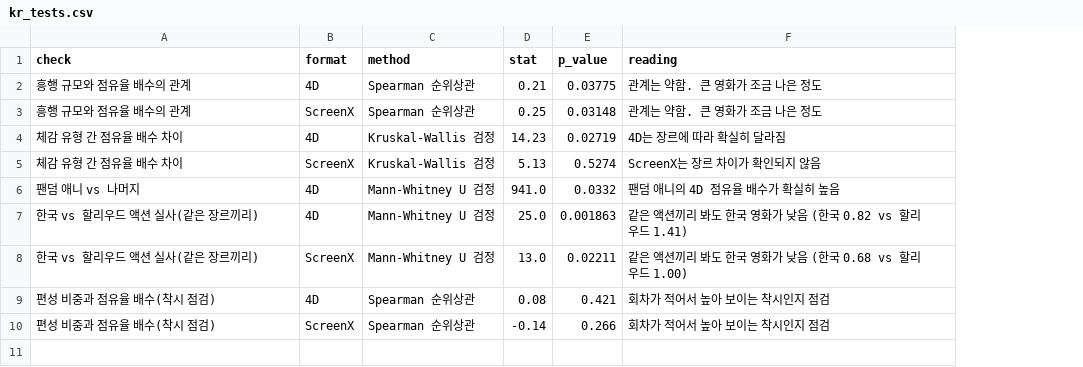
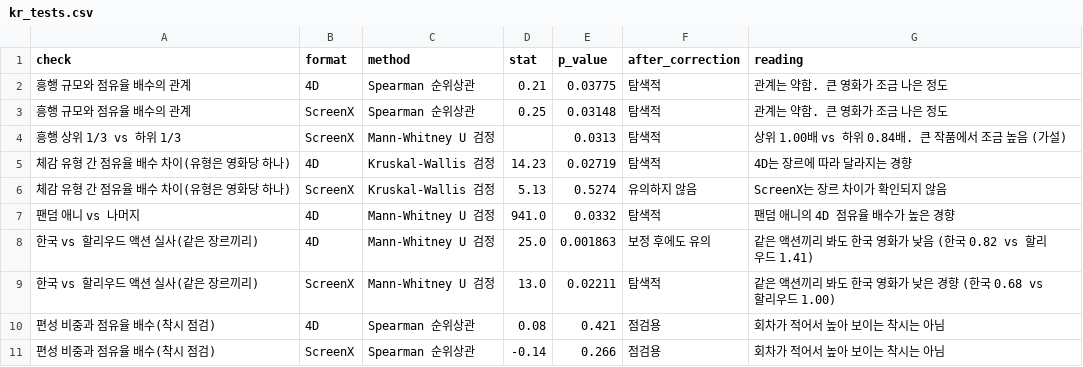
Before and after one commit to wlalsrla2002/cj4dplex_no5, a CSV file: data/kr_tests.csv, drawn as a sheet; addresses are those after the commit; the diff names each change by its address in the sheet, - before the commit and + after, or states it on an @@ line.

```diff
--- a/data/kr_tests.csv
+++ b/data/kr_tests.csv
+column F (after_correction), rows 2-3: 탐색적 | 탐색적; rows 5-11: 탐색적 | 유의하지 않음 | 탐색적 | 보정 후에도 유의 | 탐색적 | 점검용 | 점검용
+row 4: 흥행 상위 1/3 vs 하위 1/3 | ScreenX | Mann-Whitney U 검정 |  | 0.0313 | 탐색적 | 상위 1.00배 vs 하위 0.84배. 큰 작품에서 조금 높음 (가설)
-A5:A6 (check): 체감 유형 간 점유율 배수 차이
+A5:A6 (check): 체감 유형 간 점유율 배수 차이(유형은 영화당 하나)
-G5 (reading): 4D는 장르에 따라 확실히 달라짐
+G5 (reading): 4D는 장르에 따라 달라지는 경향
-G7 (reading): 팬덤 애니의 4D 점유율 배수가 확실히 높음
+G7 (reading): 팬덤 애니의 4D 점유율 배수가 높은 경향
-G9 (reading): 같은 액션끼리 봐도 한국 영화가 낮음 (한국 0.68 vs 할리우드 1.00)
+G9 (reading): 같은 액션끼리 봐도 한국 영화가 낮은 경향 (한국 0.68 vs 할리우드 1.00)
-G10:G11 (reading): 회차가 적어서 높아 보이는 착시인지 점검
+G10:G11 (reading): 회차가 적어서 높아 보이는 착시는 아님
```
Also changed, not shown: 4 other files.
